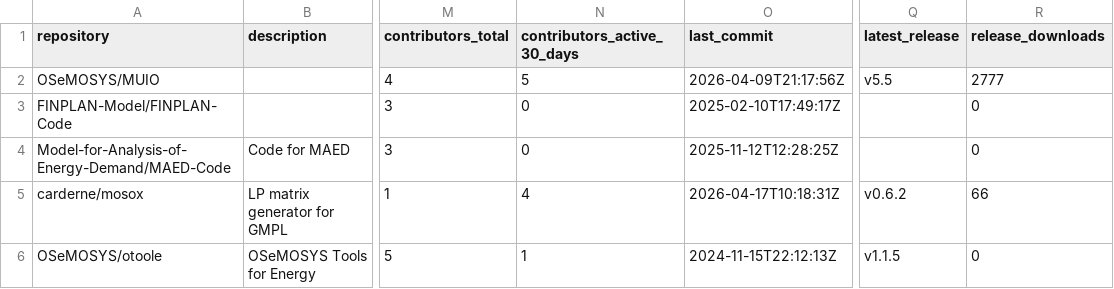
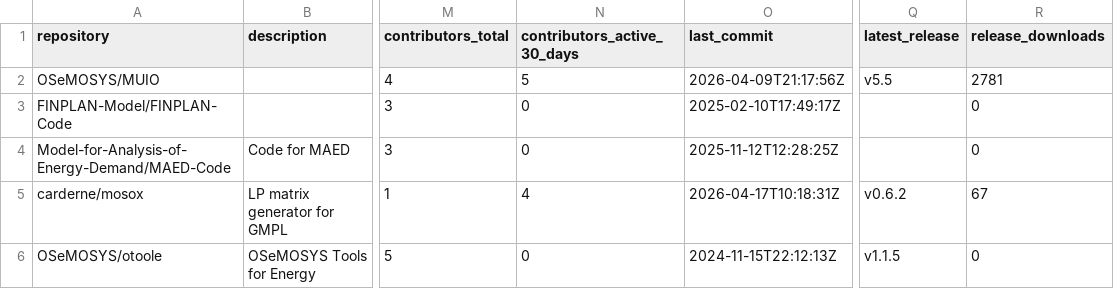
Before and after one commit to VedranKapor/github-metrics-dashboard, a CSV file: github_metrics.csv, drawn as a sheet; only a part is shown, gaps mark what is left out; the diff names each change by its address in the sheet, - before the commit and + after, or states it on an @@ line.

```diff
--- a/github_metrics.csv
+++ b/github_metrics.csv
-R2 (release_downloads): 2777
+R2 (release_downloads): 2781
-R5 (release_downloads): 66
+R5 (release_downloads): 67
-N6 (contributors_active_30_days): 1
+N6 (contributors_active_30_days): 0
```
